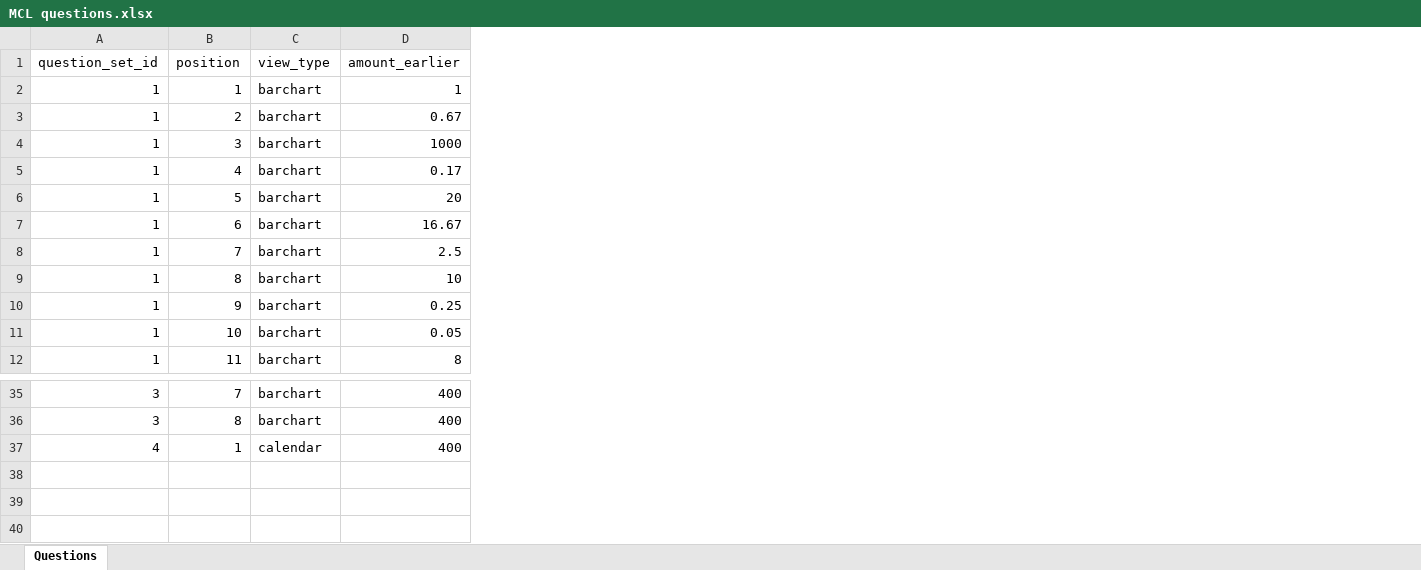
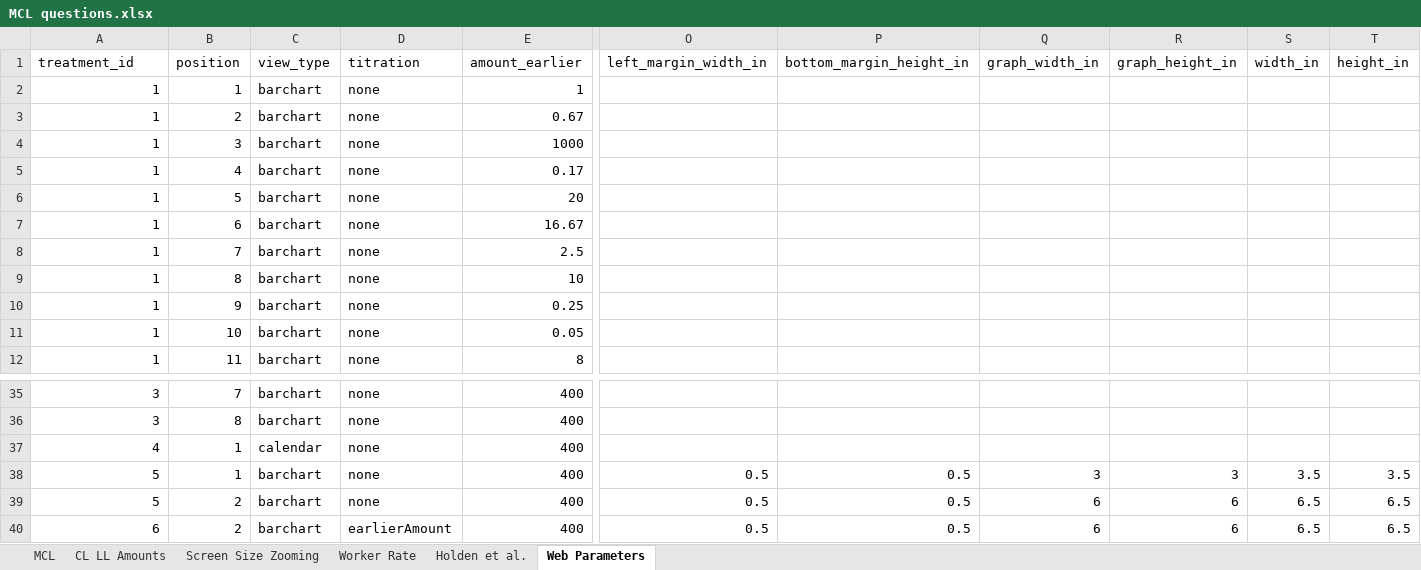
Before and after one commit to yahelnachum/vizsurvey, an Excel workbook: doc/MCL questions.xlsx, sheet Web Parameters, drawn as a sheet; only a part is shown, gaps mark what is left out; values as stored, in another font and other column widths than the file's, no borders; rows hold the shown columns only; the diff names each change by its address in the sheet, - before the commit and + after, or states it on an @@ line.

Commit message:
Initial coding of QuestionEngine.
I have the tests running from the Read 2001 paper for the QuestionEngine for titrating.

```diff
--- a/doc/MCL questions.xlsx (sheet Web Parameters)
+++ b/doc/MCL questions.xlsx (sheet Web Parameters)
-sheet tab: Questions
+sheet tab: Web Parameters
+sheet tab: MCL
+sheet tab: CL LL Amounts
+sheet tab: Screen Size Zooming
+sheet tab: Worker Rate
+sheet tab: Holden et al.
+column D (titration), rows 2-12: all none; rows 35-37: all none
+column O (left_margin_width_in), empty
+column P (bottom_margin_height_in), empty
+column Q (graph_width_in), empty
+column R (graph_height_in), empty
+column S (width_in), empty
+column T (height_in), empty
-A1: question_set_id
+A1: treatment_id
+row 38: 5 | 1 | barchart | none | 400 | 0.5 | 0.5 | 3 | 3 | 3.5 | 3.5
+row 39: 5 | 2 | barchart | none | 400 | 0.5 | 0.5 | 6 | 6 | 6.5 | 6.5
+row 40: 6 | 2 | barchart | earlierAmount | 400 | 0.5 | 0.5 | 6 | 6 | 6.5 | 6.5
```
Also changed, not shown: 9 other files.
